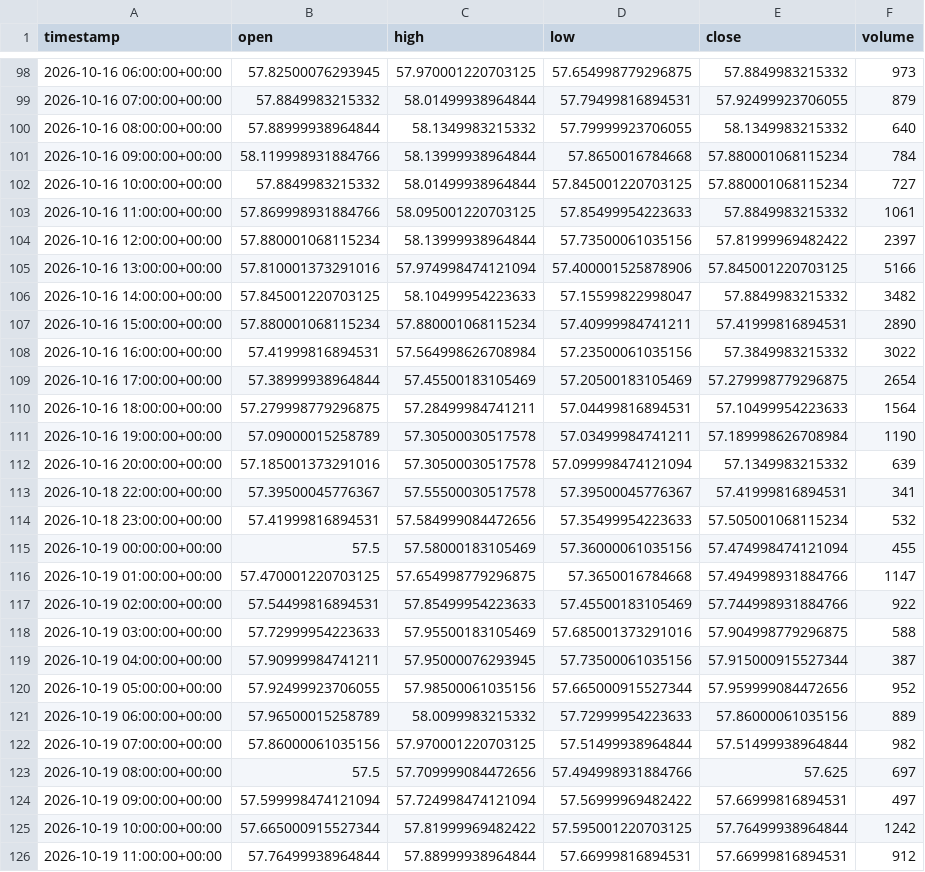
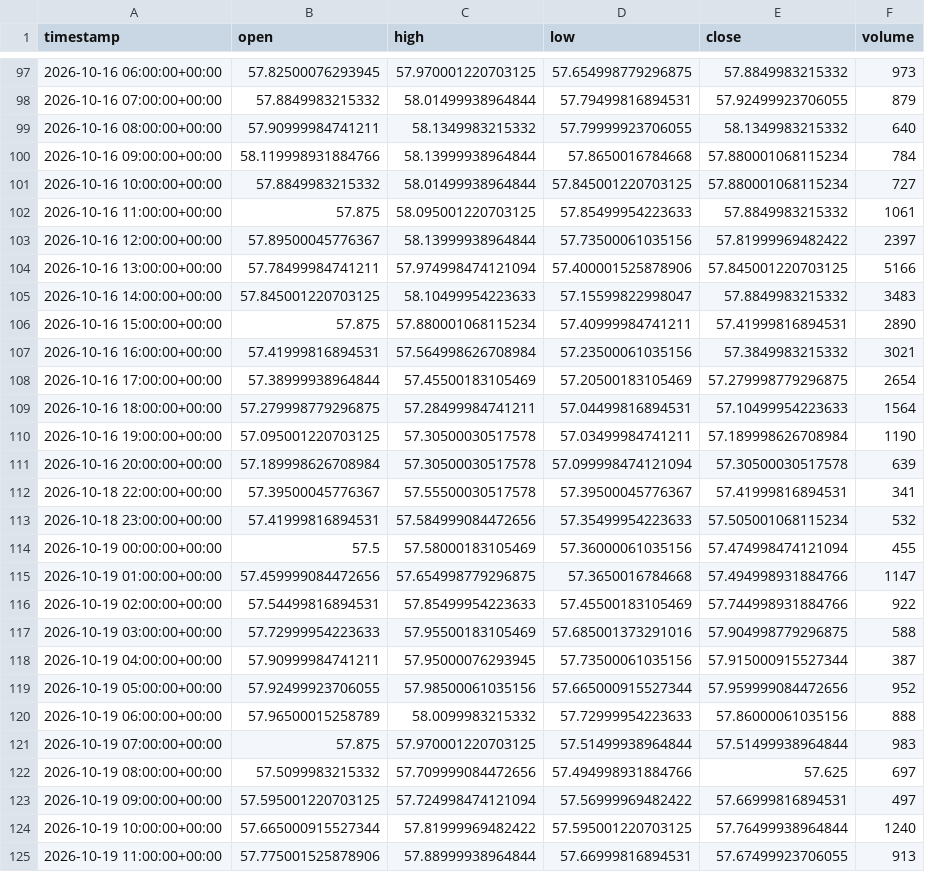
Before and after one commit to maraky122/mesa-brooks, a CSV file: data/ohlc/SIF_1h.csv, drawn as a sheet; only a part is shown, gaps mark what is left out; the diff covers the shown part only.

```diff
--- a/data/ohlc/SIF_1h.csv
+++ b/data/ohlc/SIF_1h.csv
@@ -99,15 +98,15 @@ timestamp,open,high,low,close,volume
 2026-10-16 07:00:00+00:00,57.8849983215332,58.01499938964844,57.79499816894531,57.92499923706055,879
-2026-10-16 08:00:00+00:00,57.88999938964844,58.1349983215332,57.79999923706055,58.1349983215332,640
+2026-10-16 08:00:00+00:00,57.90999984741211,58.1349983215332,57.79999923706055,58.1349983215332,640
 2026-10-16 09:00:00+00:00,58.119998931884766,58.13999938964844,57.8650016784668,57.880001068115234,784
 2026-10-16 10:00:00+00:00,57.8849983215332,58.01499938964844,57.845001220703125,57.880001068115234,727
-2026-10-16 11:00:00+00:00,57.869998931884766,58.095001220703125,57.85499954223633,57.8849983215332,1061
-2026-10-16 12:00:00+00:00,57.880001068115234,58.13999938964844,57.73500061035156,57.81999969482422,2397
-2026-10-16 13:00:00+00:00,57.810001373291016,57.974998474121094,57.400001525878906,57.845001220703125,5166
-2026-10-16 14:00:00+00:00,57.845001220703125,58.10499954223633,57.15599822998047,57.8849983215332,3482
-2026-10-16 15:00:00+00:00,57.880001068115234,57.880001068115234,57.40999984741211,57.41999816894531,2890
-2026-10-16 16:00:00+00:00,57.41999816894531,57.564998626708984,57.23500061035156,57.3849983215332,3022
+2026-10-16 11:00:00+00:00,57.875,58.095001220703125,57.85499954223633,57.8849983215332,1061
+2026-10-16 12:00:00+00:00,57.89500045776367,58.13999938964844,57.73500061035156,57.81999969482422,2397
+2026-10-16 13:00:00+00:00,57.78499984741211,57.974998474121094,57.400001525878906,57.845001220703125,5166
+2026-10-16 14:00:00+00:00,57.845001220703125,58.10499954223633,57.15599822998047,57.8849983215332,3483
+2026-10-16 15:00:00+00:00,57.875,57.880001068115234,57.40999984741211,57.41999816894531,2890
+2026-10-16 16:00:00+00:00,57.41999816894531,57.564998626708984,57.23500061035156,57.3849983215332,3021
 2026-10-16 17:00:00+00:00,57.38999938964844,57.45500183105469,57.20500183105469,57.279998779296875,2654
 2026-10-16 18:00:00+00:00,57.279998779296875,57.28499984741211,57.04499816894531,57.10499954223633,1564
-2026-10-16 19:00:00+00:00,57.09000015258789,57.30500030517578,57.03499984741211,57.189998626708984,1190
-2026-10-16 20:00:00+00:00,57.185001373291016,57.30500030517578,57.099998474121094,57.1349983215332,639
+2026-10-16 19:00:00+00:00,57.095001220703125,57.30500030517578,57.03499984741211,57.189998626708984,1190
+2026-10-16 20:00:00+00:00,57.189998626708984,57.30500030517578,57.099998474121094,57.30500030517578,639
 2026-10-18 22:00:00+00:00,57.39500045776367,57.55500030517578,57.39500045776367,57.41999816894531,341
@@ -115,3 +114,3 @@ timestamp,open,high,low,close,volume
 2026-10-19 00:00:00+00:00,57.5,57.58000183105469,57.36000061035156,57.474998474121094,455
-2026-10-19 01:00:00+00:00,57.470001220703125,57.654998779296875,57.3650016784668,57.494998931884766,1147
+2026-10-19 01:00:00+00:00,57.459999084472656,57.654998779296875,57.3650016784668,57.494998931884766,1147
 2026-10-19 02:00:00+00:00,57.54499816894531,57.85499954223633,57.45500183105469,57.744998931884766,922
@@ -120,7 +119,7 @@ timestamp,open,high,low,close,volume
 2026-10-19 05:00:00+00:00,57.92499923706055,57.98500061035156,57.665000915527344,57.959999084472656,952
-2026-10-19 06:00:00+00:00,57.96500015258789,58.0099983215332,57.72999954223633,57.86000061035156,889
-2026-10-19 07:00:00+00:00,57.86000061035156,57.970001220703125,57.51499938964844,57.51499938964844,982
-2026-10-19 08:00:00+00:00,57.5,57.709999084472656,57.494998931884766,57.625,697
-2026-10-19 09:00:00+00:00,57.599998474121094,57.724998474121094,57.56999969482422,57.66999816894531,497
-2026-10-19 10:00:00+00:00,57.665000915527344,57.81999969482422,57.595001220703125,57.76499938964844,1242
-2026-10-19 11:00:00+00:00,57.76499938964844,57.88999938964844,57.66999816894531,57.66999816894531,912
+2026-10-19 06:00:00+00:00,57.96500015258789,58.0099983215332,57.72999954223633,57.86000061035156,888
+2026-10-19 07:00:00+00:00,57.875,57.970001220703125,57.51499938964844,57.51499938964844,983
+2026-10-19 08:00:00+00:00,57.5099983215332,57.709999084472656,57.494998931884766,57.625,697
+2026-10-19 09:00:00+00:00,57.595001220703125,57.724998474121094,57.56999969482422,57.66999816894531,497
+2026-10-19 10:00:00+00:00,57.665000915527344,57.81999969482422,57.595001220703125,57.76499938964844,1240
+2026-10-19 11:00:00+00:00,57.775001525878906,57.88999938964844,57.66999816894531,57.67499923706055,913
```
Also changed, not shown: 1 added row, 1 removed row and 121 edited cells elsewhere in this file, data/ohlc/CLF_1h.csv, data/ohlc/CLF_4h.csv, 26 other files.
